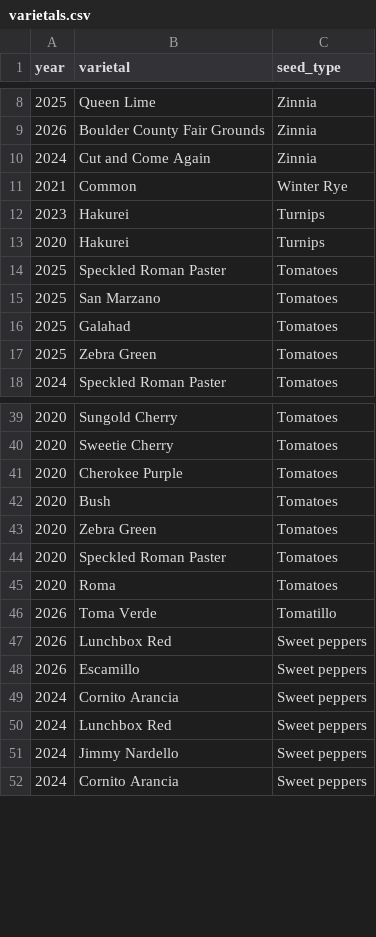
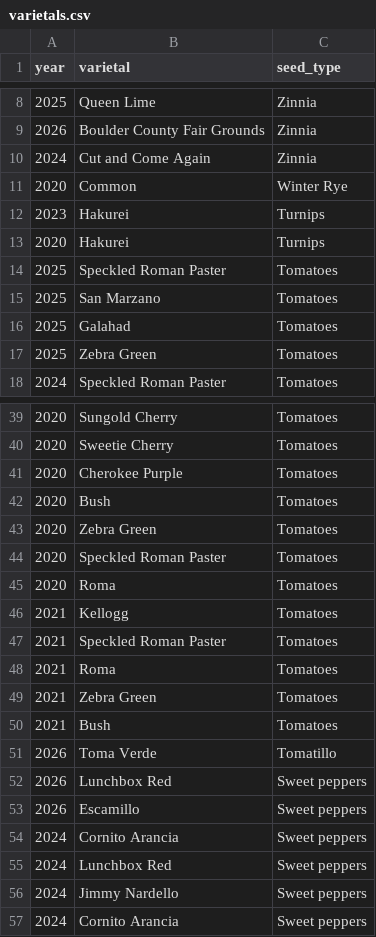
Before and after one commit to lydiamudd/gardening-gals-website, a CSV file: varietals.csv, drawn as a sheet; only a part is shown, gaps mark what is left out.

```diff
--- a/varietals.csv
+++ b/varietals.csv
@@ -10,3 +10,3 @@ year,varietal,seed_type
 2024,Cut and Come Again,Zinnia
-2021,Common,Winter Rye
+2020,Common,Winter Rye
 2023,Hakurei,Turnips
@@ -45,2 +45,7 @@ year,varietal,seed_type
 2020,Roma,Tomatoes
+2021,Kellogg,Tomatoes
+2021,Speckled Roman Paster,Tomatoes
+2021,Roma,Tomatoes
+2021,Zebra Green,Tomatoes
+2021,Bush,Tomatoes
 2026,Toma Verde,Tomatillo
```
Also changed, not shown: planting_data.csv, 6 other files.
